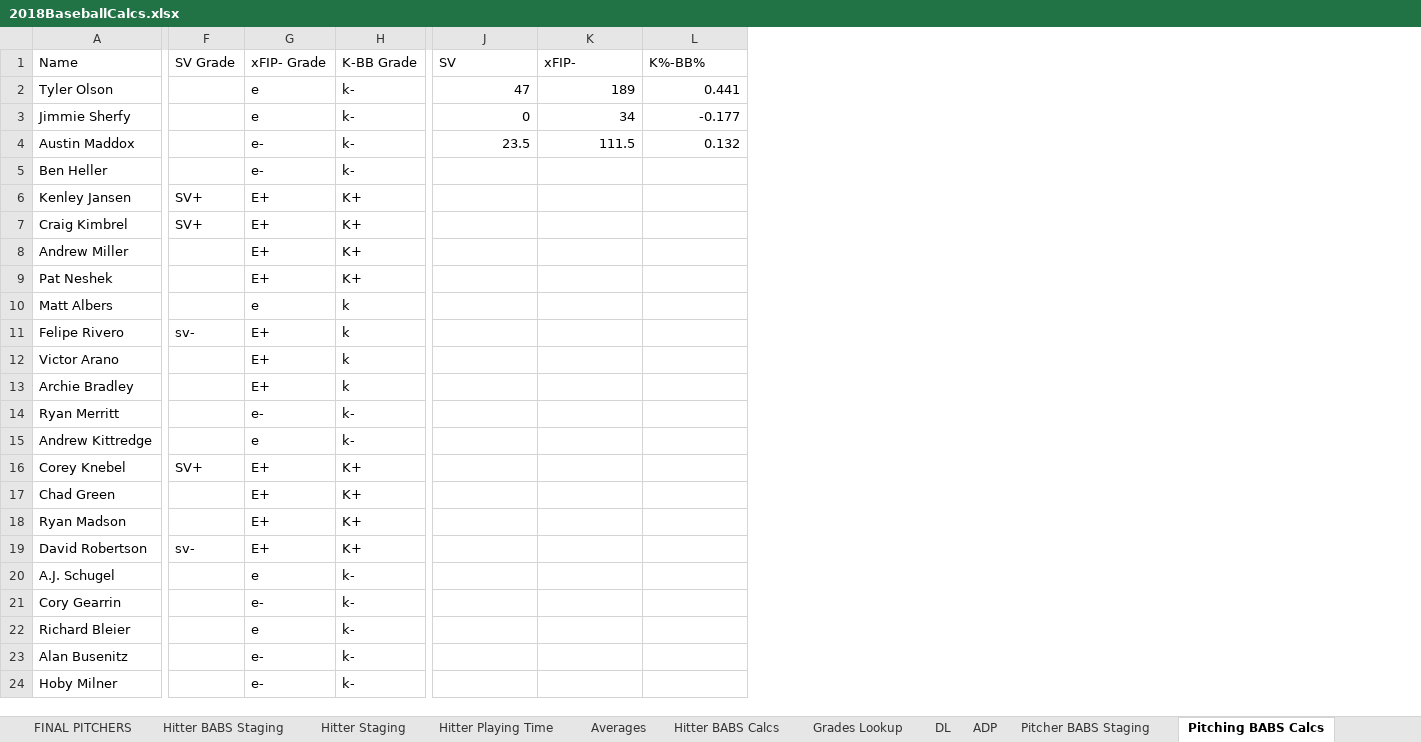
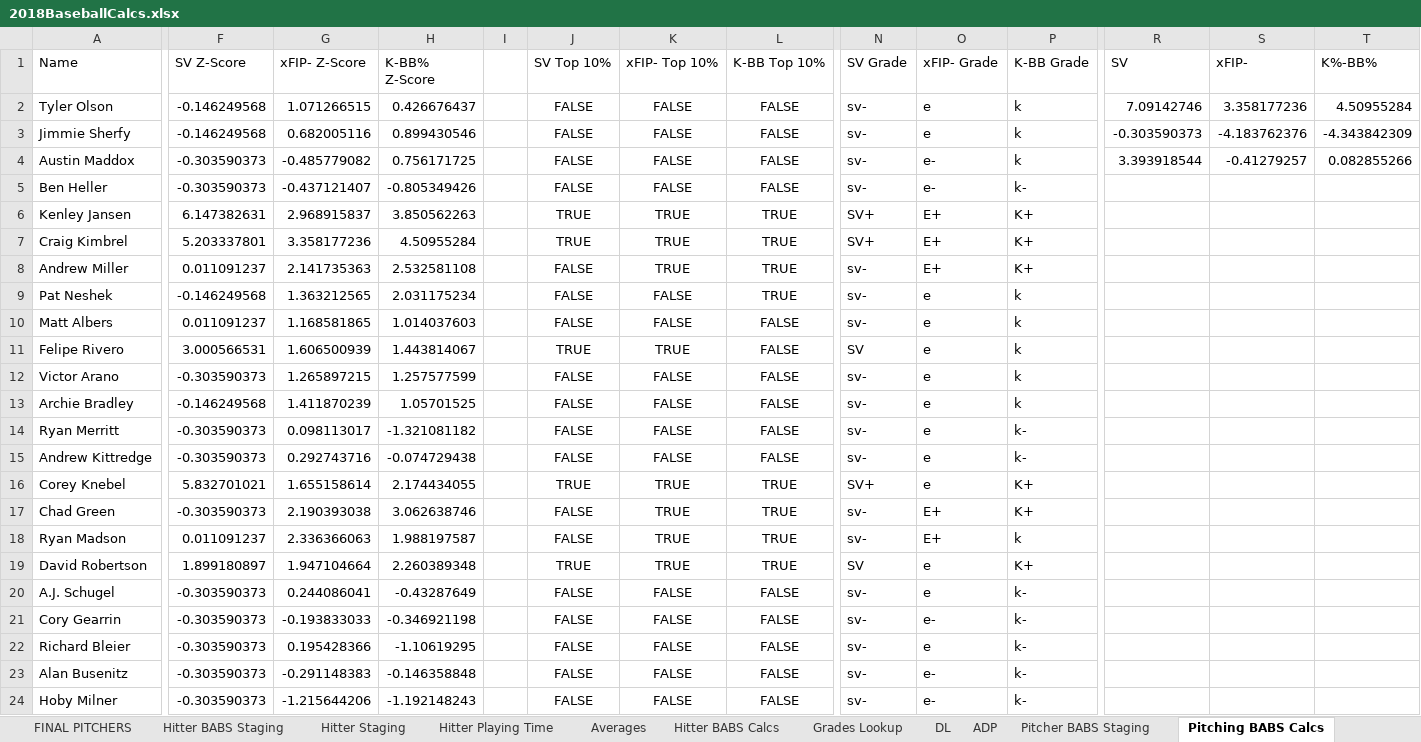
Before and after one commit to jacquesfunk/Files, an Excel workbook: 2018BaseballCalcs.xlsx, sheet Pitching BABS Calcs, drawn as a sheet; only a part is shown, gaps mark what is left out; values as stored, in another font and other column widths than the file's, no borders; addresses are those after the commit; the diff covers the shown part only; the diff names each change by its address in the sheet, - before the commit and + after, or states it on an @@ line.

```diff
--- a/2018BaseballCalcs.xlsx (sheet Pitching BABS Calcs)
+++ b/2018BaseballCalcs.xlsx (sheet Pitching BABS Calcs)
+column F (SV Z-Score), rows 2-24: -0.146249568 | -0.146249568 | -0.303590373 | -0.303590373 | 6.147382631 | 5.203337801 | 0.011091237 | -0.146249568 | 0.011091237 | 3.000566531 | -0.303590373 | -0.146249568 | -0.303590373 | -0.303590373 | 5.832701021 | -0.303590373 | 0.011091237 | 1.899180897 | -0.303590373 | -0.303590373 | -0.303590373 | -0.303590373 | -0.303590373
+column G (xFIP- Z-Score), rows 2-24: 1.071266515 | 0.682005116 | -0.485779082 | -0.437121407 | 2.968915837 | 3.358177236 | 2.141735363 | 1.363212565 | 1.168581865 | 1.606500939 | 1.265897215 | 1.411870239 | 0.098113017 | 0.292743716 | 1.655158614 | 2.190393038 | 2.336366063 | 1.947104664 | 0.244086041 | -0.193833033 | 0.195428366 | -0.291148383 | -1.215644206
+column H (K-BB% Z-Score), rows 2-24: 0.426676437 | 0.899430546 | 0.756171725 | -0.805349426 | 3.850562263 | 4.50955284 | 2.532581108 | 2.031175234 | 1.014037603 | 1.443814067 | 1.257577599 | 1.05701525 | -1.321081182 | -0.074729438 | 2.174434055 | 3.062638746 | 1.988197587 | 2.260389348 | -0.43287649 | -0.346921198 | -1.10619295 | -0.146358848 | -1.192148243
+column I, empty
+column J (SV Top 10%), rows 2-24: FALSE | FALSE | FALSE | FALSE | TRUE | TRUE | FALSE | FALSE | FALSE | TRUE | FALSE | FALSE | FALSE | FALSE | TRUE | FALSE | FALSE | TRUE | FALSE | FALSE | FALSE | FALSE | FALSE
+column K (xFIP- Top 10%), rows 2-24: FALSE | FALSE | FALSE | FALSE | TRUE | TRUE | TRUE | FALSE | FALSE | TRUE | FALSE | FALSE | FALSE | FALSE | TRUE | TRUE | TRUE | TRUE | FALSE | FALSE | FALSE | FALSE | FALSE
+column L (K-BB Top 10%), rows 2-24: FALSE | FALSE | FALSE | FALSE | TRUE | TRUE | TRUE | TRUE | FALSE | FALSE | FALSE | FALSE | FALSE | FALSE | TRUE | TRUE | TRUE | TRUE | FALSE | FALSE | FALSE | FALSE | FALSE
-N2:N5 (SV Grade): (empty)
+N2:N5 (SV Grade): sv-
-P2:P4 (K-BB Grade): k-
+P2:P4 (K-BB Grade): k
-R2 (SV): 47
+R2 (SV): 7.09142746
-S2 (xFIP-): 189
+S2 (xFIP-): 3.358177236
-T2 (K%-BB%): 0.441
+T2 (K%-BB%): 4.50955284
-R3 (SV): 0
+R3 (SV): -0.303590373
-S3 (xFIP-): 34
+S3 (xFIP-): -4.183762376
-T3 (K%-BB%): -0.177
+T3 (K%-BB%): -4.343842309
-R4 (SV): 23.5
+R4 (SV): 3.393918544
-S4 (xFIP-): 111.5
+S4 (xFIP-): -0.41279257
-T4 (K%-BB%): 0.132
+T4 (K%-BB%): 0.082855266
-N8:N10 (SV Grade): (empty)
+N8:N10 (SV Grade): sv-
-O9 (xFIP- Grade): E+
+O9 (xFIP- Grade): e
-P9 (K-BB Grade): K+
+P9 (K-BB Grade): k
-N11 (SV Grade): sv-
+N11 (SV Grade): SV
-O11:O13 (xFIP- Grade): E+
+O11:O13 (xFIP- Grade): e
-N12:N15 (SV Grade): (empty)
+N12:N15 (SV Grade): sv-
-O14 (xFIP- Grade): e-
+O14 (xFIP- Grade): e
-O16 (xFIP- Grade): E+
+O16 (xFIP- Grade): e
-N17:N18 (SV Grade): (empty)
+N17:N18 (SV Grade): sv-
-P18 (K-BB Grade): K+
+P18 (K-BB Grade): k
-N19 (SV Grade): sv-
+N19 (SV Grade): SV
-O19 (xFIP- Grade): E+
+O19 (xFIP- Grade): e
-N20:N24 (SV Grade): (empty)
+N20:N24 (SV Grade): sv-
```
Also changed, not shown: 1 added column and 871 edited cells elsewhere in this sheet, sheet FINAL PITCHERS, sheet Pitcher BABS Staging, sheet Hitter BABS Calcs, sheet FINAL HITTERS, sheet Hitter BABS Staging, sheet Grades Lookup, 1 more sheet, formulas that keep their value, Draft Sheet.xlsx.
